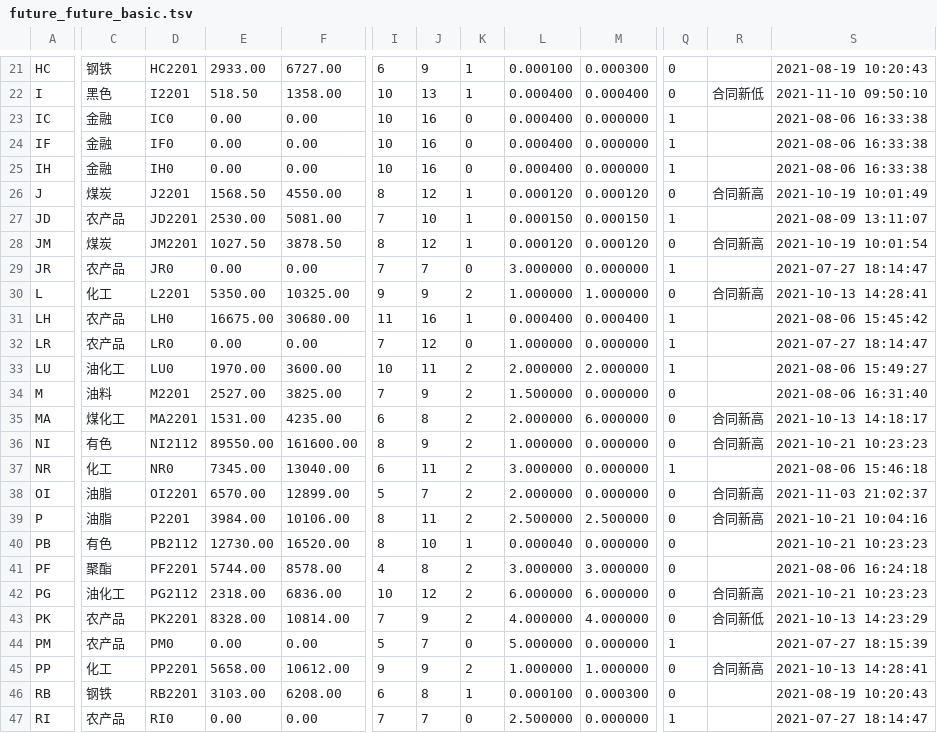
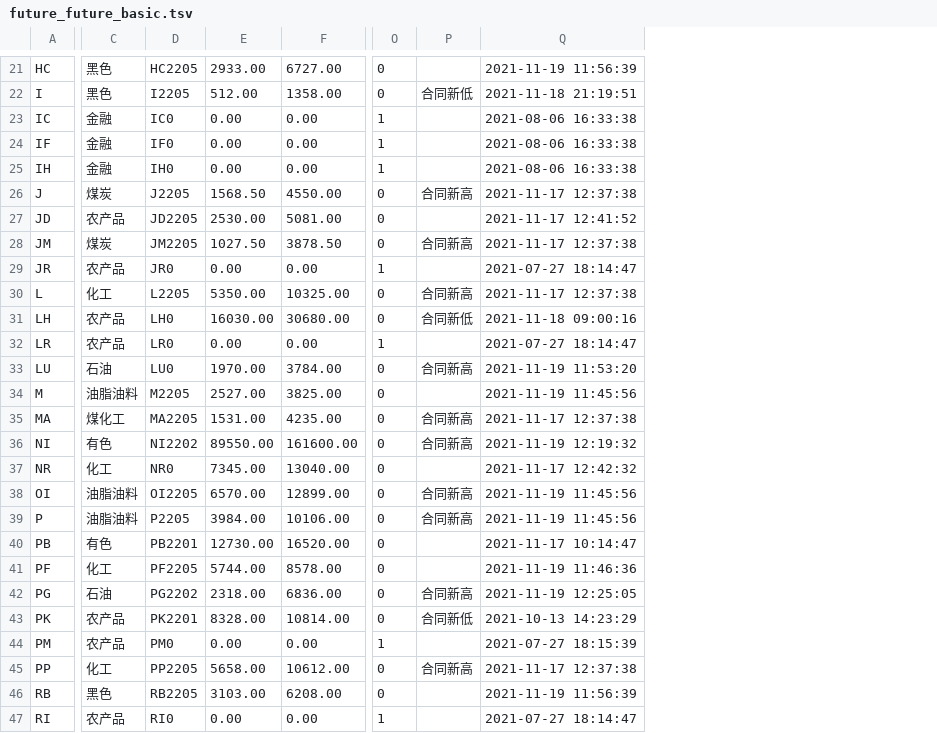
Before and after one commit to jefflyn/future-explore, a TSV file: future/src/main/resources/sql/data/future_future_basic.tsv, drawn as a sheet; only a part is shown, gaps mark what is left out; removed rows and columns are numbered as before the commit, all else as after; the diff covers the shown part only; the diff names each change by its address in the sheet, - before the commit and + after, or states it on an @@ line.

```diff
--- a/future/src/main/resources/sql/data/future_future_basic.tsv
+++ b/future/src/main/resources/sql/data/future_future_basic.tsv
-column I, rows 21-47: 6 | 10 | 10 | 10 | 10 | 8 | 7 | 8 | 7 | 9 | 11 | 7 | 10 | 7 | 6 | 8 | 6 | 5 | 8 | 8 | 4 | 10 | 7 | 5 | 9 | 6 | 7
-column J, rows 21-47: 9 | 13 | 16 | 16 | 16 | 12 | 10 | 12 | 7 | 9 | 16 | 12 | 11 | 9 | 8 | 9 | 11 | 7 | 11 | 10 | 8 | 12 | 9 | 7 | 9 | 8 | 7
-column K, rows 21-47: 1 | 1 | 0 | 0 | 0 | 1 | 1 | 1 | 0 | 2 | 1 | 0 | 2 | 2 | 2 | 2 | 2 | 2 | 2 | 1 | 2 | 2 | 2 | 0 | 2 | 1 | 0
-column L, rows 21-47: 0.000100 | 0.000400 | 0.000400 | 0.000400 | 0.000400 | 0.000120 | 0.000150 | 0.000120 | 3.000000 | 1.000000 | 0.000400 | 1.000000 | 2.000000 | 1.500000 | 2.000000 | 1.000000 | 3.000000 | 2.000000 | 2.500000 | 0.000040 | 3.000000 | 6.000000 | 4.000000 | 5.000000 | 1.000000 | 0.000100 | 2.500000
-column M, rows 21-47: 0.000300 | 0.000400 | 0.000000 | 0.000000 | 0.000000 | 0.000120 | 0.000150 | 0.000120 | 0.000000 | 1.000000 | 0.000400 | 0.000000 | 2.000000 | 0.000000 | 6.000000 | 0.000000 | 0.000000 | 0.000000 | 2.500000 | 0.000000 | 3.000000 | 6.000000 | 4.000000 | 0.000000 | 1.000000 | 0.000300 | 0.000000
-column S, rows 21-47: 2021-08-19 10:20:43 | 2021-11-10 09:50:10 | 2021-08-06 16:33:38 | 2021-08-06 16:33:38 | 2021-08-06 16:33:38 | 2021-10-19 10:01:49 | 2021-08-09 13:11:07 | 2021-10-19 10:01:54 | 2021-07-27 18:14:47 | 2021-10-13 14:28:41 | 2021-08-06 15:45:42 | 2021-07-27 18:14:47 | 2021-08-06 15:49:27 | 2021-08-06 16:31:40 | 2021-10-13 14:18:17 | 2021-10-21 10:23:23 | 2021-08-06 15:46:18 | 2021-11-03 21:02:37 | 2021-10-21 10:04:16 | 2021-10-21 10:23:23 | 2021-08-06 16:24:18 | 2021-10-21 10:23:23 | 2021-10-13 14:23:29 | 2021-07-27 18:15:39 | 2021-10-13 14:28:41 | 2021-08-19 10:20:43 | 2021-07-27 18:14:47
+column Q, rows 21-47: 2021-11-19 11:56:39 | 2021-11-18 21:19:51 | 2021-08-06 16:33:38 | 2021-08-06 16:33:38 | 2021-08-06 16:33:38 | 2021-11-17 12:37:38 | 2021-11-17 12:41:52 | 2021-11-17 12:37:38 | 2021-07-27 18:14:47 | 2021-11-17 12:37:38 | 2021-11-18 09:00:16 | 2021-07-27 18:14:47 | 2021-11-19 11:53:20 | 2021-11-19 11:45:56 | 2021-11-17 12:37:38 | 2021-11-19 12:19:32 | 2021-11-17 12:42:32 | 2021-11-19 11:45:56 | 2021-11-19 11:45:56 | 2021-11-17 10:14:47 | 2021-11-19 11:46:36 | 2021-11-19 12:25:05 | 2021-10-13 14:23:29 | 2021-07-27 18:15:39 | 2021-11-17 12:37:38 | 2021-11-19 11:56:39 | 2021-07-27 18:14:47
-C21: 钢铁
+C21: 黑色
-D21: HC2201
+D21: HC2205
-D22: I2201
+D22: I2205
-E22: 518.50
+E22: 512.00
-D26: J2201
+D26: J2205
-D27: JD2201
+D27: JD2205
-O27: 1
+O27: 0
-D28: JM2201
+D28: JM2205
-D30: L2201
+D30: L2205
-E31: 16675.00
+E31: 16030.00
-O31: 1
+O31: 0
-P31: (empty)
+P31: 合同新低
-C33: 油化工
+C33: 石油
-F33: 3600.00
+F33: 3784.00
-O33: 1
+O33: 0
-P33: (empty)
+P33: 合同新高
-C34: 油料
+C34: 油脂油料
-D34: M2201
+D34: M2205
-D35: MA2201
+D35: MA2205
-D36: NI2112
+D36: NI2202
-O37: 1
+O37: 0
-C38:C39: 油脂
+C38:C39: 油脂油料
-D38: OI2201
+D38: OI2205
-D39: P2201
+D39: P2205
-D40: PB2112
+D40: PB2201
-C41: 聚酯
+C41: 化工
-D41: PF2201
+D41: PF2205
-C42: 油化工
+C42: 石油
-D42: PG2112
+D42: PG2202
-D45: PP2201
+D45: PP2205
-C46: 钢铁
+C46: 黑色
-D46: RB2201
+D46: RB2205
```
Also changed, not shown: 3 added columns and 42 edited cells elsewhere in this file, 5 other files.
